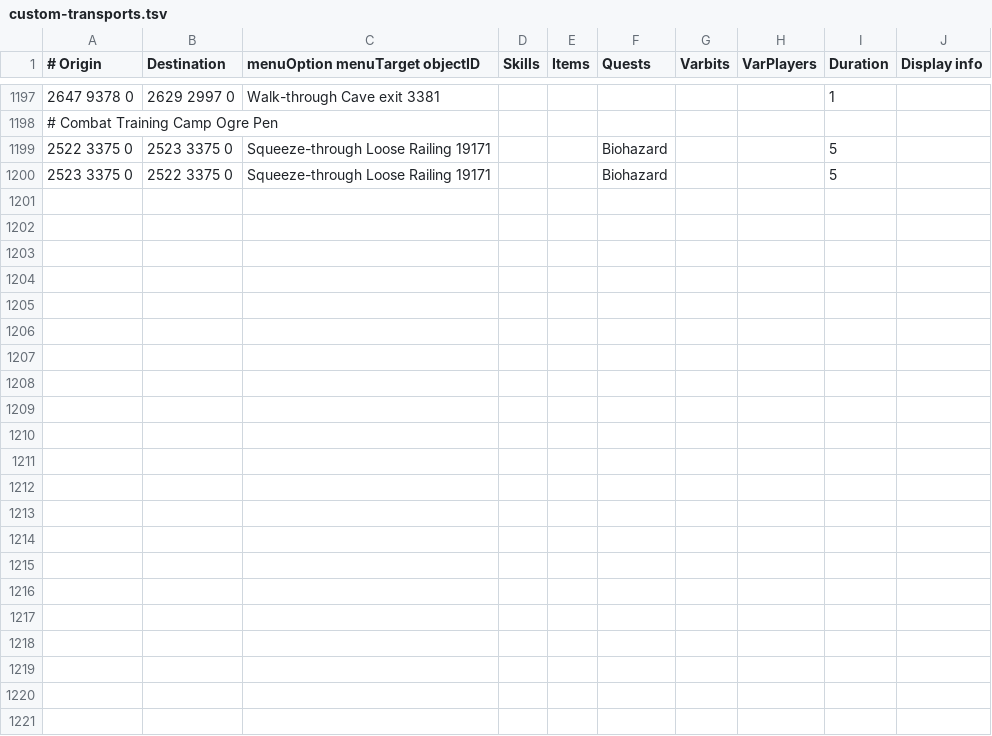
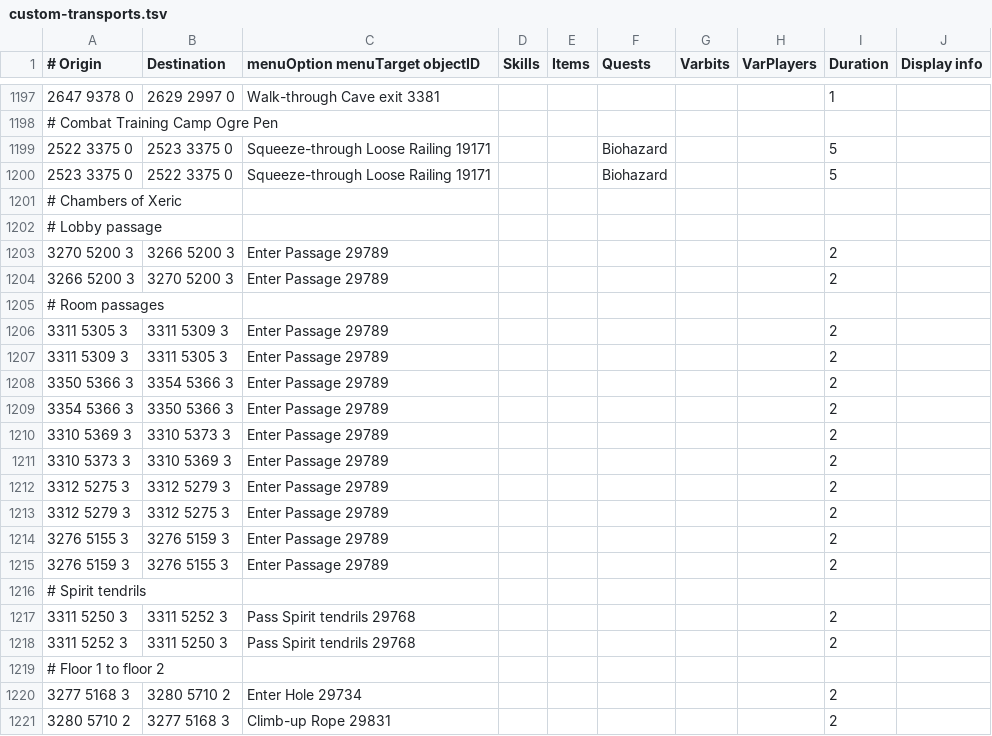
Before and after one commit to twilite-plugins/custom-transports, a TSV file: custom-transports.tsv, drawn as a sheet; only a part is shown, gaps mark what is left out.

Commit message:
Add Chambers of Xeric passages, spirit tendrils and floor 1 descent

```diff
--- a/custom-transports.tsv
+++ b/custom-transports.tsv
@@ -1200 +1200,22 @@
 2523 3375 0	2522 3375 0	Squeeze-through Loose Railing 19171			Biohazard			5	
+# Chambers of Xeric
+# Lobby passage
+3270 5200 3	3266 5200 3	Enter Passage 29789						2	
+3266 5200 3	3270 5200 3	Enter Passage 29789						2	
+# Room passages
+3311 5305 3	3311 5309 3	Enter Passage 29789						2	
+3311 5309 3	3311 5305 3	Enter Passage 29789						2	
+3350 5366 3	3354 5366 3	Enter Passage 29789						2	
+3354 5366 3	3350 5366 3	Enter Passage 29789						2	
+3310 5369 3	3310 5373 3	Enter Passage 29789						2	
+3310 5373 3	3310 5369 3	Enter Passage 29789						2	
+3312 5275 3	3312 5279 3	Enter Passage 29789						2	
+3312 5279 3	3312 5275 3	Enter Passage 29789						2	
+3276 5155 3	3276 5159 3	Enter Passage 29789						2	
+3276 5159 3	3276 5155 3	Enter Passage 29789						2	
+# Spirit tendrils
+3311 5250 3	3311 5252 3	Pass Spirit tendrils 29768						2	
+3311 5252 3	3311 5250 3	Pass Spirit tendrils 29768						2	
+# Floor 1 to floor 2
+3277 5168 3	3280 5710 2	Enter Hole 29734						2	
+3280 5710 2	3277 5168 3	Climb-up Rope 29831						2	
```
